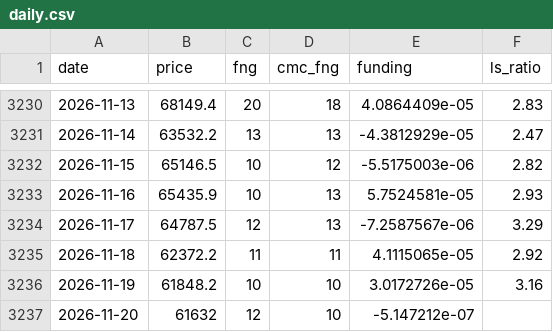
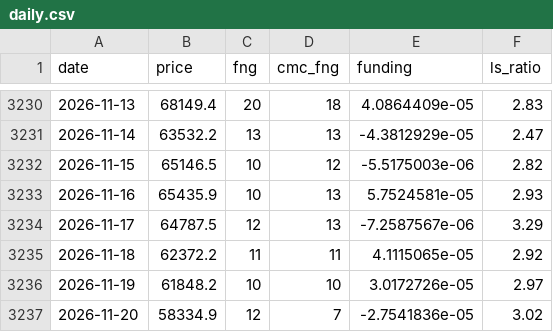
Before and after one commit to cdean12/Crypto-Sentiment, a CSV file: data/daily.csv, drawn as a sheet; only a part is shown, gaps mark what is left out.

Commit message:
Update data 2026-11-20T21:13Z

```diff
--- a/data/daily.csv
+++ b/data/daily.csv
@@ -3235,3 +3235,3 @@ date,price,fng,cmc_fng,funding,ls_ratio
 2026-11-18,62372.2,11,11,4.1115065e-05,2.92
-2026-11-19,61848.2,10,10,3.0172726e-05,3.16
-2026-11-20,61632,12,10,-5.147212e-07,
+2026-11-19,61848.2,10,10,3.0172726e-05,2.97
+2026-11-20,58334.9,12,7,-2.7541836e-05,3.02
```
Also changed, not shown: 1 other file.
